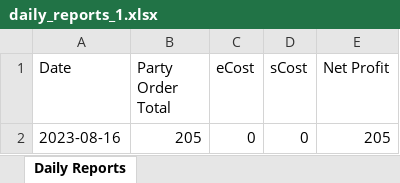
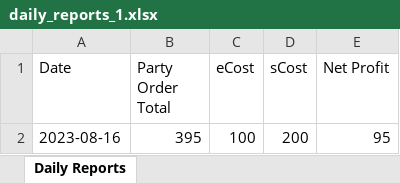
Before and after one commit to ErlisI/Runner, an Excel workbook: backend/daily_reports_1.xlsx, sheet Daily Reports, drawn as a sheet; values as stored, in another font and other column widths than the file's, no borders; removed rows and columns are numbered as before the commit, all else as after; the diff names each change by its address in the sheet, - before the commit and + after, or states it on an @@ line.

Commit message:
added the last 2 buttons to add employee and supply cost

```diff
--- a/backend/daily_reports_1.xlsx (sheet Daily Reports)
+++ b/backend/daily_reports_1.xlsx (sheet Daily Reports)
-row 2: 2023-08-16 | 205 | 0 | 0 | 205
+row 2: 2023-08-16 | 395 | 100 | 200 | 95
```
Also changed, not shown: 5 other files.
